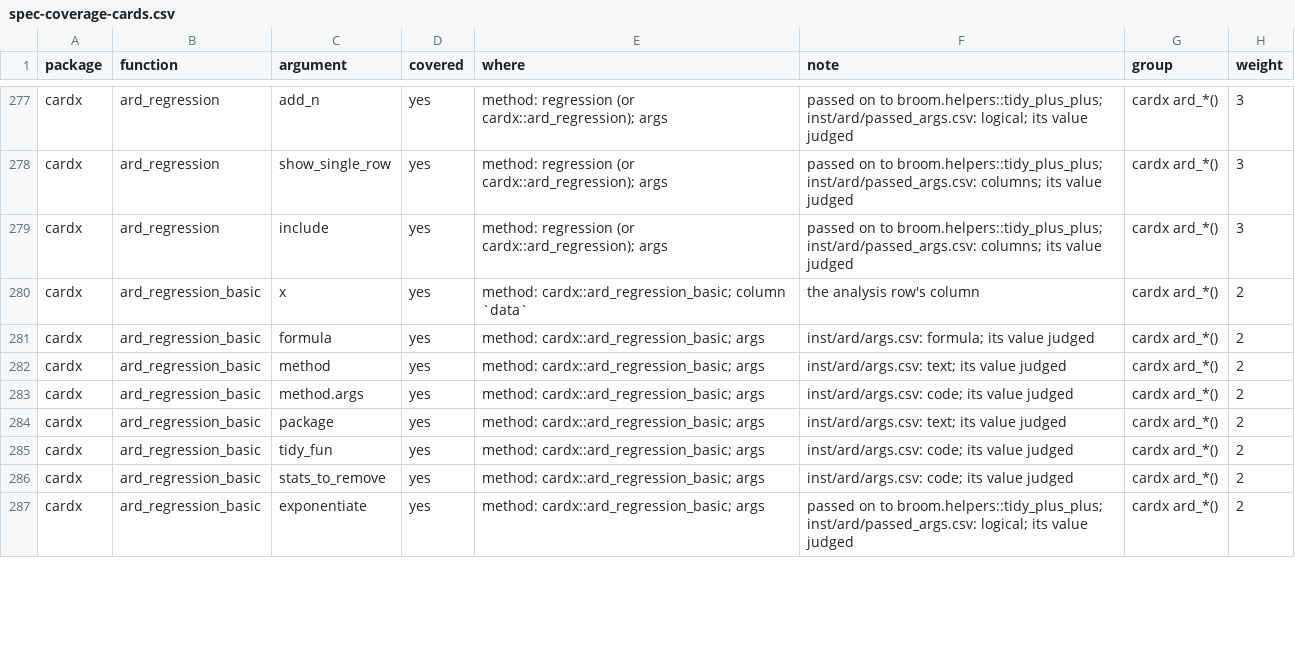
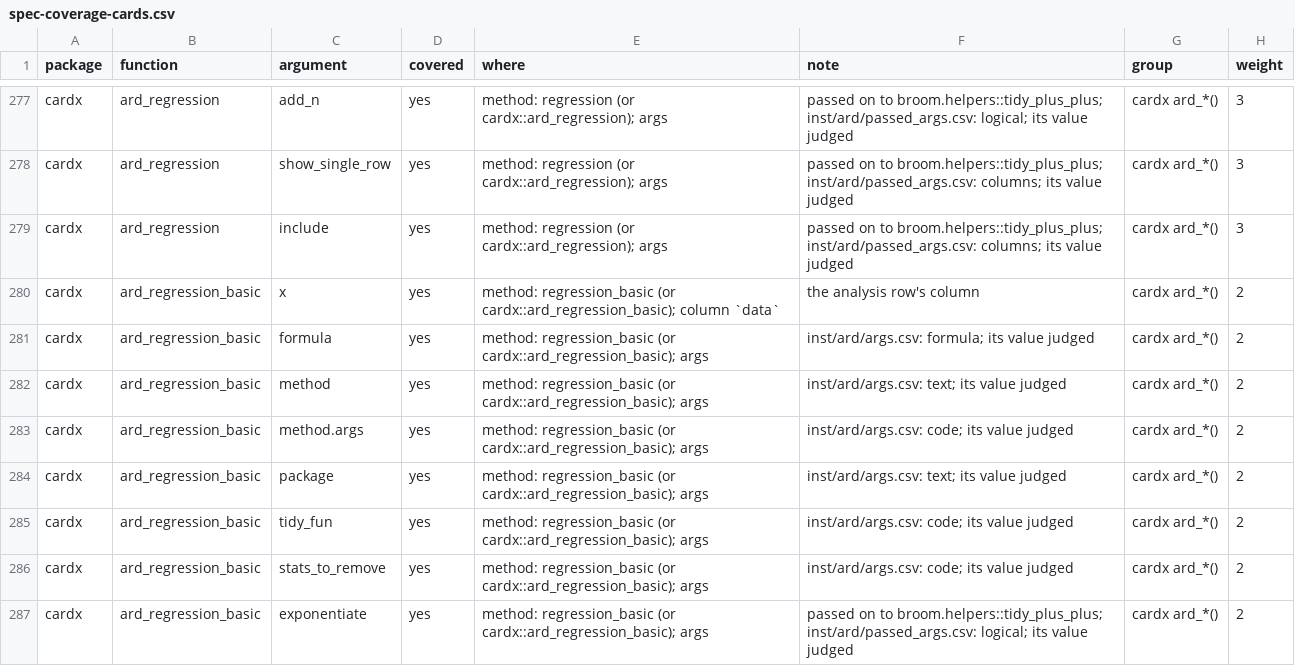
Before and after one commit to ichirio/tflspec, a CSV file: inst/dev/spec-coverage-cards.csv, drawn as a sheet; only a part is shown, gaps mark what is left out; the diff covers the shown part only.

```diff
--- a/inst/dev/spec-coverage-cards.csv
+++ b/inst/dev/spec-coverage-cards.csv
@@ -279,9 +279,9 @@
 "cardx","ard_regression","include","yes","method: regression (or cardx::ard_regression); args","passed on to broom.helpers::tidy_plus_plus; inst/ard/passed_args.csv: columns; its value judged","cardx ard_*()",3
-"cardx","ard_regression_basic","x","yes","method: cardx::ard_regression_basic; column `data`","the analysis row's column","cardx ard_*()",2
-"cardx","ard_regression_basic","formula","yes","method: cardx::ard_regression_basic; args","inst/ard/args.csv: formula; its value judged","cardx ard_*()",2
-"cardx","ard_regression_basic","method","yes","method: cardx::ard_regression_basic; args","inst/ard/args.csv: text; its value judged","cardx ard_*()",2
-"cardx","ard_regression_basic","method.args","yes","method: cardx::ard_regression_basic; args","inst/ard/args.csv: code; its value judged","cardx ard_*()",2
-"cardx","ard_regression_basic","package","yes","method: cardx::ard_regression_basic; args","inst/ard/args.csv: text; its value judged","cardx ard_*()",2
-"cardx","ard_regression_basic","tidy_fun","yes","method: cardx::ard_regression_basic; args","inst/ard/args.csv: code; its value judged","cardx ard_*()",2
-"cardx","ard_regression_basic","stats_to_remove","yes","method: cardx::ard_regression_basic; args","inst/ard/args.csv: code; its value judged","cardx ard_*()",2
-"cardx","ard_regression_basic","exponentiate","yes","method: cardx::ard_regression_basic; args","passed on to broom.helpers::tidy_plus_plus; inst/ard/passed_args.csv: logical; its value judged","cardx ard_*()",2
+"cardx","ard_regression_basic","x","yes","method: regression_basic (or cardx::ard_regression_basic); column `data`","the analysis row's column","cardx ard_*()",2
+"cardx","ard_regression_basic","formula","yes","method: regression_basic (or cardx::ard_regression_basic); args","inst/ard/args.csv: formula; its value judged","cardx ard_*()",2
+"cardx","ard_regression_basic","method","yes","method: regression_basic (or cardx::ard_regression_basic); args","inst/ard/args.csv: text; its value judged","cardx ard_*()",2
+"cardx","ard_regression_basic","method.args","yes","method: regression_basic (or cardx::ard_regression_basic); args","inst/ard/args.csv: code; its value judged","cardx ard_*()",2
+"cardx","ard_regression_basic","package","yes","method: regression_basic (or cardx::ard_regression_basic); args","inst/ard/args.csv: text; its value judged","cardx ard_*()",2
+"cardx","ard_regression_basic","tidy_fun","yes","method: regression_basic (or cardx::ard_regression_basic); args","inst/ard/args.csv: code; its value judged","cardx ard_*()",2
+"cardx","ard_regression_basic","stats_to_remove","yes","method: regression_basic (or cardx::ard_regression_basic); args","inst/ard/args.csv: code; its value judged","cardx ard_*()",2
+"cardx","ard_regression_basic","exponentiate","yes","method: regression_basic (or cardx::ard_regression_basic); args","passed on to broom.helpers::tidy_plus_plus; inst/ard/passed_args.csv: logical; its value judged","cardx ard_*()",2
```
Also changed, not shown: 85 edited cells elsewhere in this file, inst/dev/spec-coverage-rtfreporter.csv, 13 other files.
